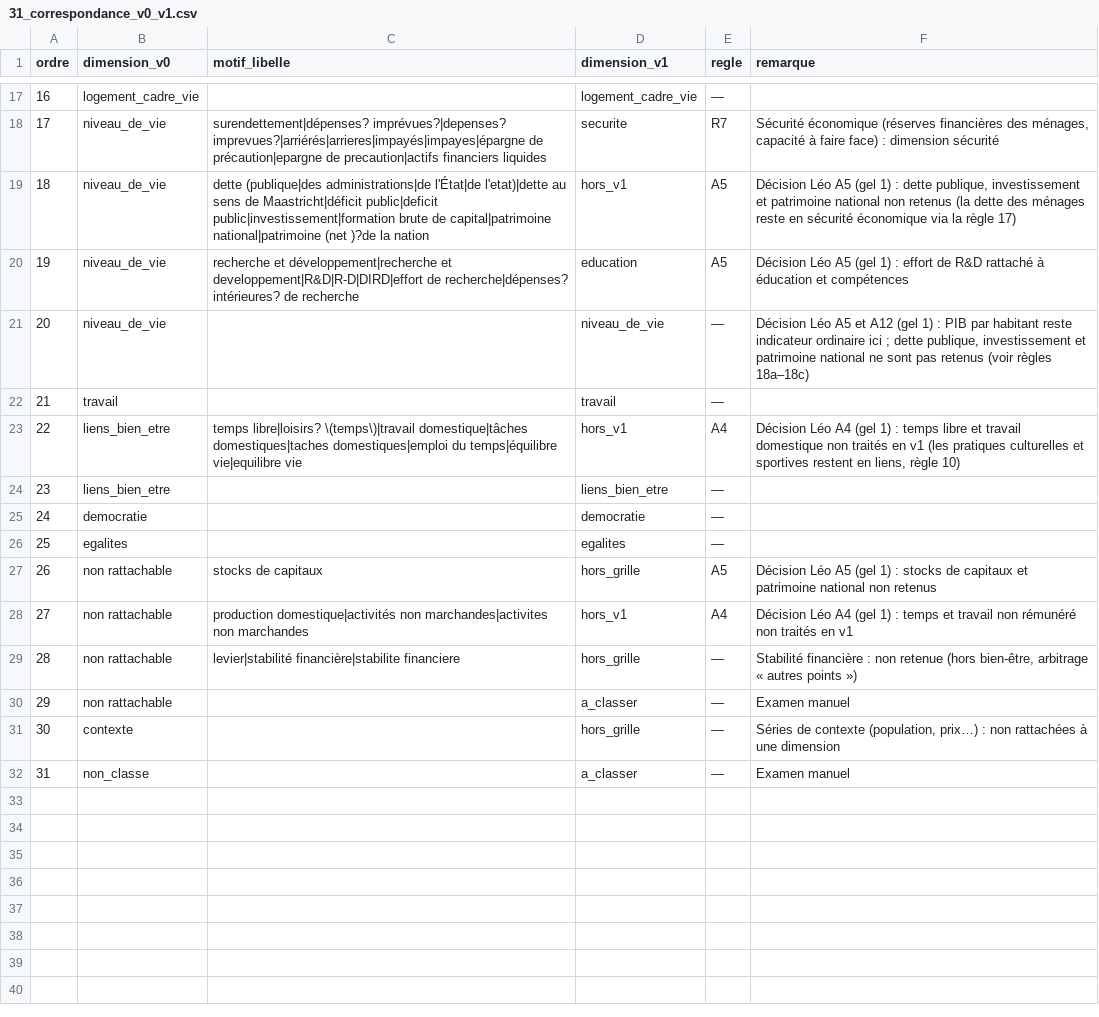
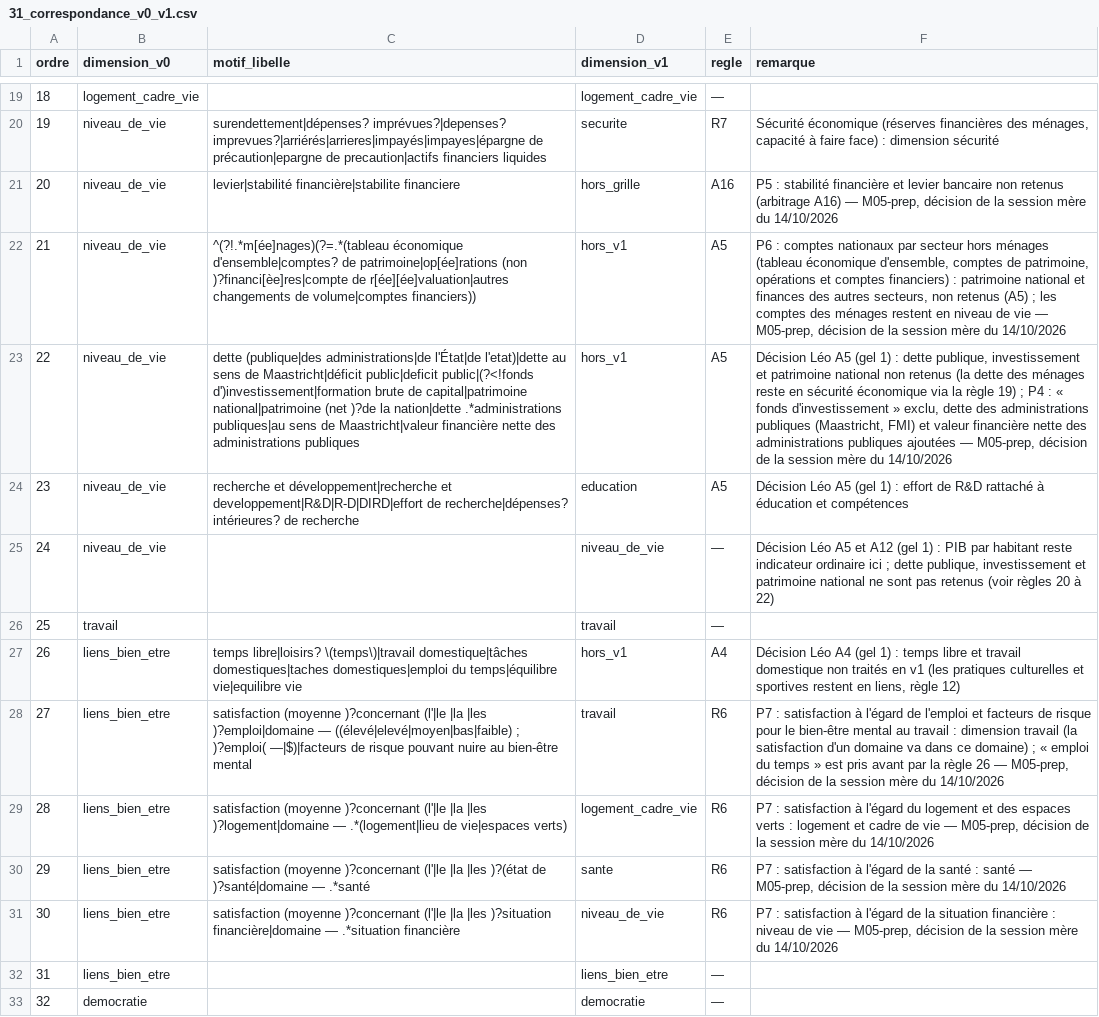
Before and after one commit to leomalherbe/prosperite, a CSV file: docs/methodo/31_correspondance_v0_v1.csv, drawn as a sheet; only a part is shown, gaps mark what is left out; the shorter side is filled out with more unchanged rows; addresses are those after the commit; the diff covers the shown part only; the diff names each change by its address in the sheet, - before the commit and + after, or states it on an @@ line.

```diff
--- a/docs/methodo/31_correspondance_v0_v1.csv
+++ b/docs/methodo/31_correspondance_v0_v1.csv
@@ column A (ordre) renumbered from row 7 down @@
+row 21: 20 | niveau_de_vie | levier|stabilité financière|stabilite financiere | hors_grille | A16 | P5 : stabilité financière et levier bancaire non retenus (arbitrage A16) — M05-prep, décision de la session mère du 14/10/2026
+row 22: 21 | niveau_de_vie | ^(?!.*m[ée]nages)(?=.*(tableau économique d'ensemble|comptes? de patrimoine|op[ée]rations (non )?financi[èe]res|compte de r[ée][ée]valuation|autres changements de volume|comptes financiers)) | hors_v1 | A5 | P6 : comptes nationaux par secteur hors ménages (tableau économique d'ensemble, comptes de patrimoine, opérations et comptes financiers) : patrimoine national et finances des autres secteurs, non retenus (A5) ; les comptes des ménages restent en niveau de vie — M05-prep, décision de la session mère du 14/10/2026
-C23 (motif_libelle): …Maastricht|déficit public|deficit public|investissement|formation brute de capital|patrimoine national|patrimoine (net )?de la nation
+C23 (motif_libelle): …Maastricht|déficit public|deficit public|(?<!fonds d')investissement|formation brute de capital|patrimoine national|patrimoine (net )?de la nation|dette .*administrations publiques|au sens de Maastricht|valeur financière nette des administrations publiques
-F23 (remarque): …la règle 17)
+F23 (remarque): …la règle 19) ; P4 : « fonds d'investissement » exclu, dette des administrations publiques (Maastricht, FMI) et valeur financière nette des administrations publiques ajoutées — M05-prep, décision de la session mère du 14/10/2026
-F25 (remarque): …(voir règles 18a–18c)
+F25 (remarque): …(voir règles 20 à 22)
-F27 (remarque): …liens, règle 10)
+F27 (remarque): …liens, règle 12)
+row 28: 27 | liens_bien_etre | satisfaction (moyenne )?concernant (l'|le |la |les )?emploi|domaine — ((élevé|elevé|moyen|bas|faible) ; )?emploi( —|$)|facteurs de risque pouvant nuire au bien-être mental | travail | R6 | P7 : satisfaction à l'égard de l'emploi et facteurs de risque pour le bien-être mental au travail : dimension travail (la satisfaction d'un domaine va dans ce domaine) ; « emploi du temps » est pris avant par la règle 26 — M05-prep, décision de la session mère du 14/10/2026
+row 29: 28 | liens_bien_etre | satisfaction (moyenne )?concernant (l'|le |la |les )?logement|domaine — .*(logement|lieu de vie|espaces verts) | logement_cadre_vie | R6 | P7 : satisfaction à l'égard du logement et des espaces verts : logement et cadre de vie — M05-prep, décision de la session mère du 14/10/2026
+row 30: 29 | liens_bien_etre | satisfaction (moyenne )?concernant (l'|le |la |les )?(état de )?santé|domaine — .*santé | sante | R6 | P7 : satisfaction à l'égard de la santé : santé — M05-prep, décision de la session mère du 14/10/2026
+row 31: 30 | liens_bien_etre | satisfaction (moyenne )?concernant (l'|le |la |les )?situation financière|domaine — .*situation financière | niveau_de_vie | R6 | P7 : satisfaction à l'égard de la situation financière : niveau de vie — M05-prep, décision de la session mère du 14/10/2026
```
Also changed, not shown: 2 added rows and 6 edited cells elsewhere in this file, docs/sources/10_indicateurs_candidats_hors_insee_eurostat.csv, 17 other files.
